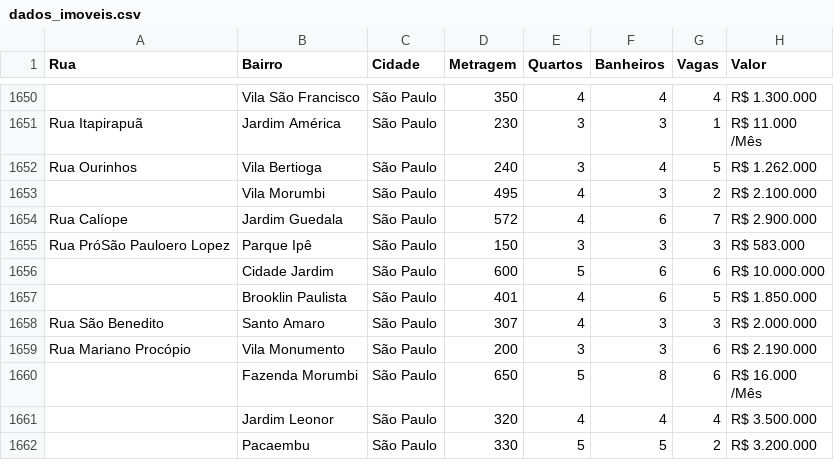
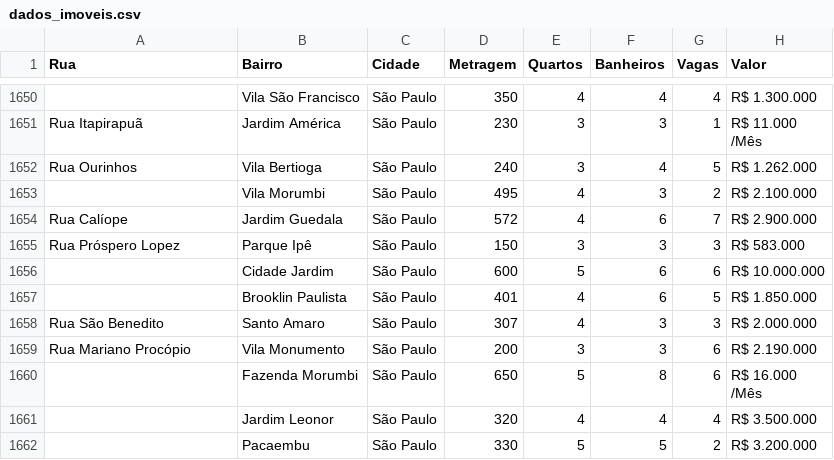
Before and after one commit to Daniel-ASG/Imers-o_dados_2022, a CSV file: dados_imoveis.csv, drawn as a sheet; only a part is shown, gaps mark what is left out.

Commit message:
Update dados_imoveis.csv
Correção de nome de rua

```diff
--- a/dados_imoveis.csv
+++ b/dados_imoveis.csv
@@ -1807,3 +1807,3 @@ Rua Ourinhos,Vila Bertioga,São Paulo,240,3,4,5,R$ 1.262.000
 Rua Calíope,Jardim Guedala,São Paulo,572,4,6,7,R$ 2.900.000
-Rua PróSão Pauloero Lopez,Parque Ipê,São Paulo,150,3,3,3,R$ 583.000
+Rua Próspero Lopez,Parque Ipê,São Paulo,150,3,3,3,R$ 583.000
 ,Cidade Jardim,São Paulo,600,5,6,6,R$ 10.000.000
```
